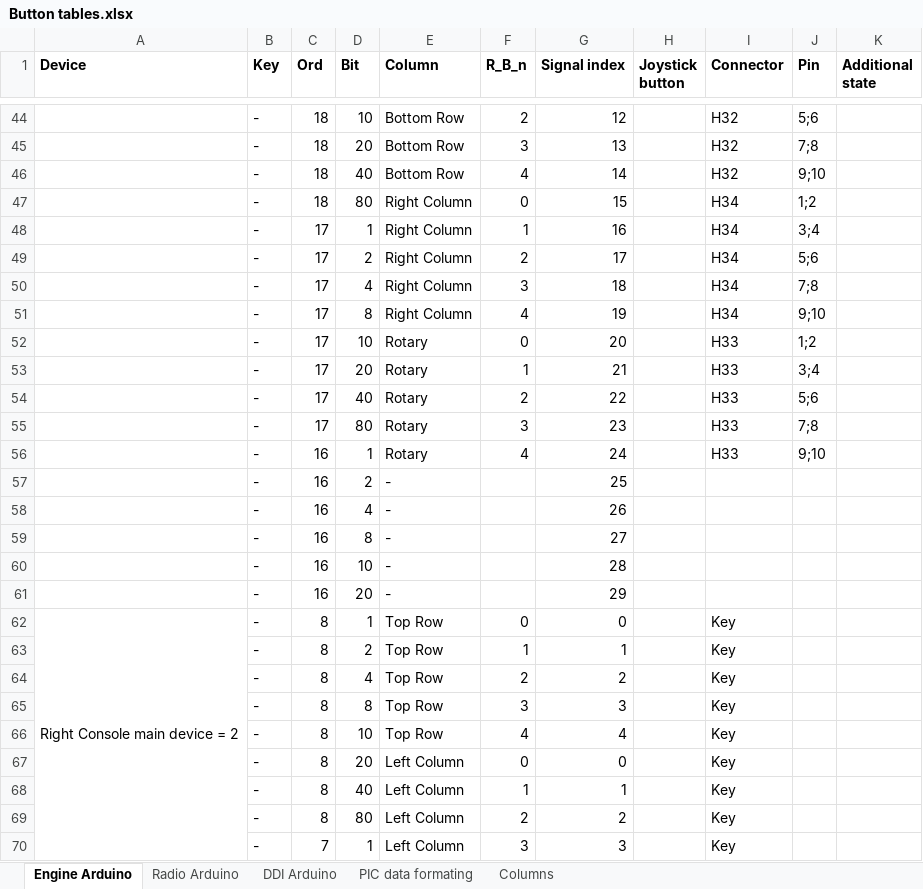
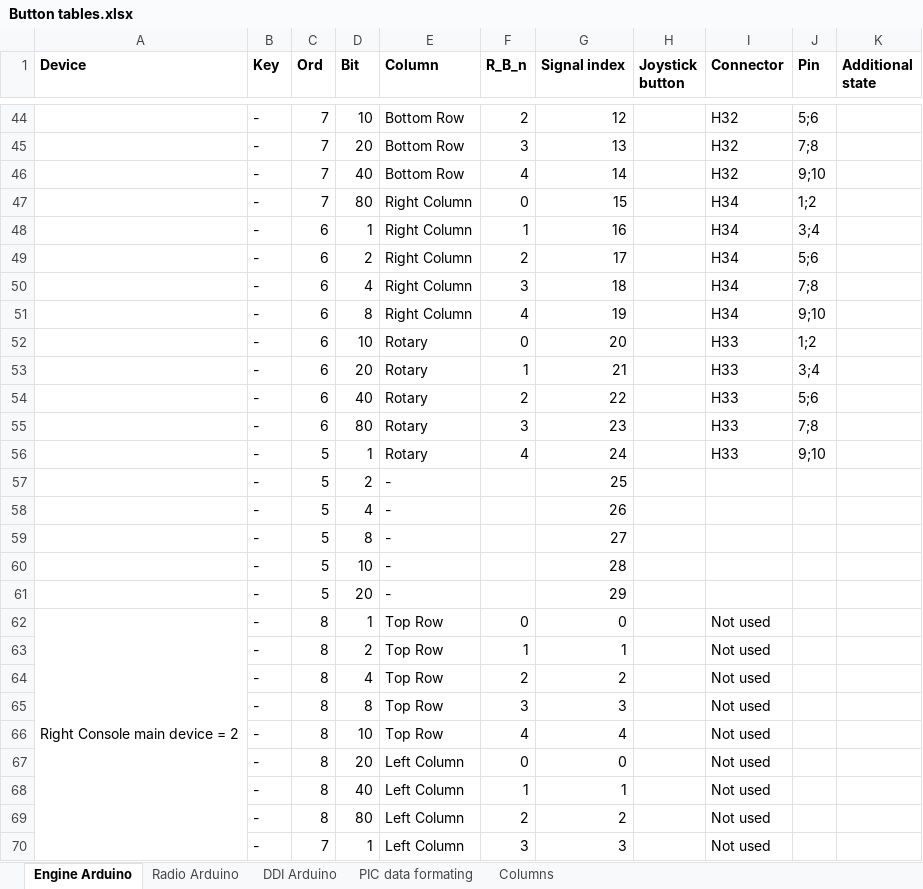
Before and after one commit to stfrha/cockpit_arduino, an Excel workbook: Button tables.xlsx, sheet Engine Arduino, drawn as a sheet; only a part is shown, gaps mark what is left out; values as stored, in another font and other column widths than the file's, no borders; the diff covers the shown part only; the diff names each change by its address in the sheet, - before the commit and + after, or states it on an @@ line.

```diff
--- a/Button tables.xlsx (sheet Engine Arduino)
+++ b/Button tables.xlsx (sheet Engine Arduino)
-C44:C47 (Ord): 18
+C44:C47 (Ord): 7
-C48:C55 (Ord): 17
+C48:C55 (Ord): 6
-C56:C61 (Ord): 16
+C56:C61 (Ord): 5
-I62:I70 (Connector): Key
+I62:I70 (Connector): Not used
```
Also changed, not shown: 82 edited cells and merged cells elsewhere in this sheet.
